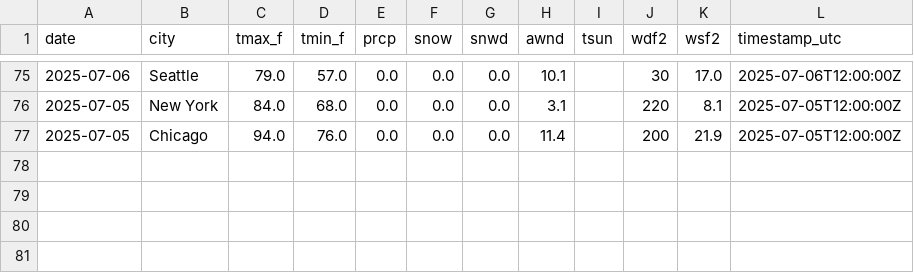
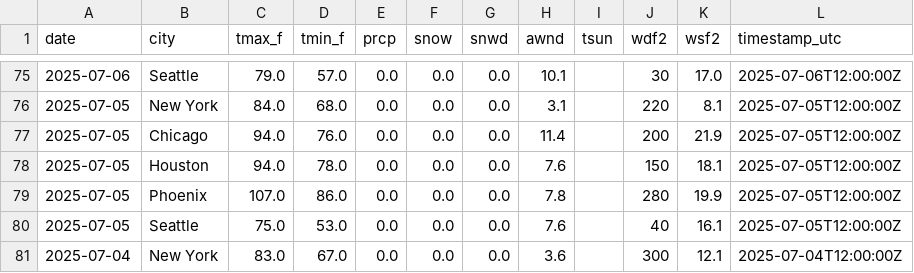
Before and after one commit to Elliot-Nzei/Weather_and_Energy_Analysis, a CSV file: data/raw/weather_data.csv, drawn as a sheet; only a part is shown, gaps mark what is left out; the diff names each change by its address in the sheet, - before the commit and + after, or states it on an @@ line.

```diff
--- a/data/raw/weather_data.csv
+++ b/data/raw/weather_data.csv
+row 78: 2025-07-05 | Houston | 94.0 | 78.0 | 0.0 | 0.0 | 0.0 | 7.6 |  | 150 | 18.1 | 2025-07-05T12:00:00Z
+row 79: 2025-07-05 | Phoenix | 107.0 | 86.0 | 0.0 | 0.0 | 0.0 | 7.8 |  | 280 | 19.9 | 2025-07-05T12:00:00Z
+row 80: 2025-07-05 | Seattle | 75.0 | 53.0 | 0.0 | 0.0 | 0.0 | 7.6 |  | 40 | 16.1 | 2025-07-05T12:00:00Z
+row 81: 2025-07-04 | New York | 83.0 | 67.0 | 0.0 | 0.0 | 0.0 | 3.6 |  | 300 | 12.1 | 2025-07-04T12:00:00Z
```
Also changed, not shown: data/raw/energy_data.csv.
